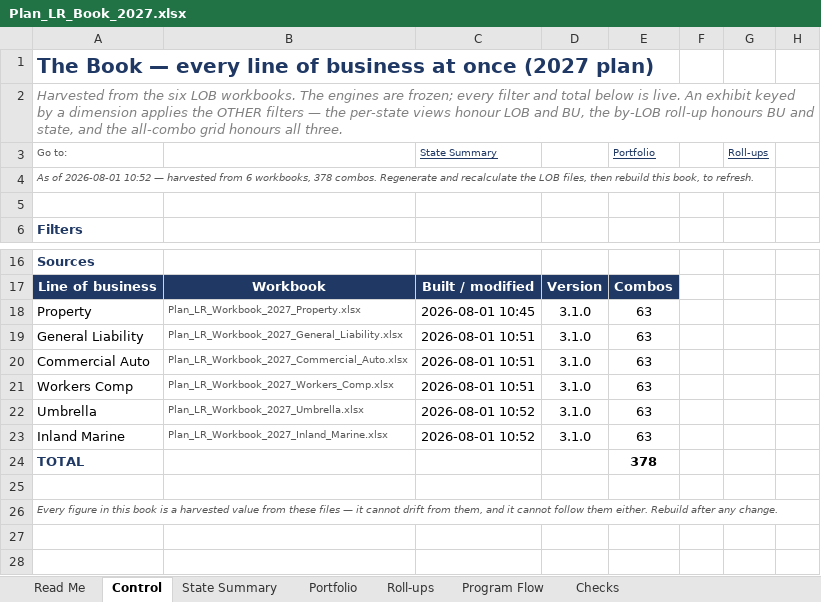
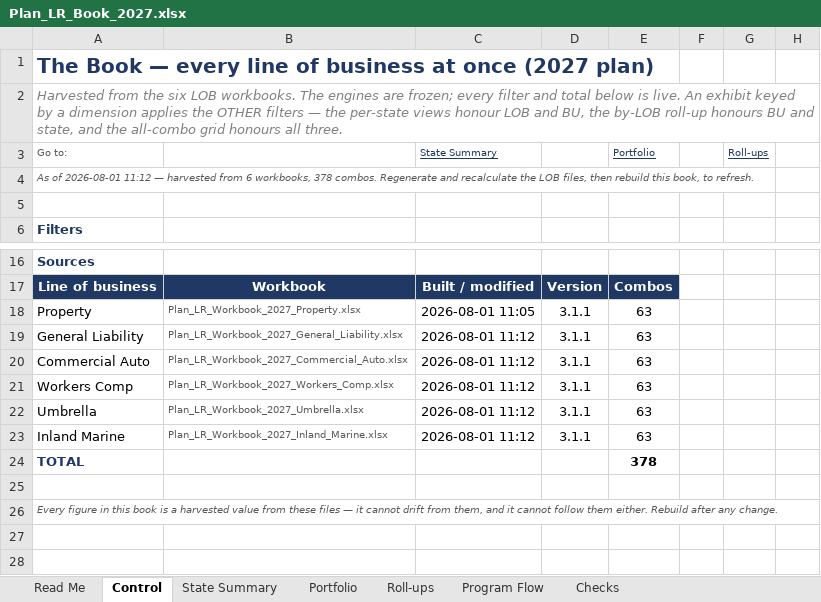
Before and after one commit to yeagdogg/planning, an Excel workbook: output/Plan_LR_Book_2027.xlsx, sheet Control, drawn as a sheet; only a part is shown, gaps mark what is left out; values as stored, in another font and other column widths than the file's, no borders; the diff names each change by its address in the sheet, - before the commit and + after, or states it on an @@ line.

```diff
--- a/output/Plan_LR_Book_2027.xlsx (sheet Control)
+++ b/output/Plan_LR_Book_2027.xlsx (sheet Control)
-A4 (Go to:): …of 2026-08-01 10:52 — harvested…
+A4 (Go to:): …of 2026-08-01 11:12 — harvested…
-C18 (State Summary): 2026-08-01 10:45
+C18 (State Summary): 2026-08-01 11:05
-D18:D23: 3.1.0
+D18:D23: 3.1.1
-C19:C21 (State Summary): 2026-08-01 10:51
+C19:C21 (State Summary): 2026-08-01 11:12
-C22:C23 (State Summary): 2026-08-01 10:52
+C22:C23 (State Summary): 2026-08-01 11:12
```
Also changed, not shown: sheet Read Me, 16 other files.
